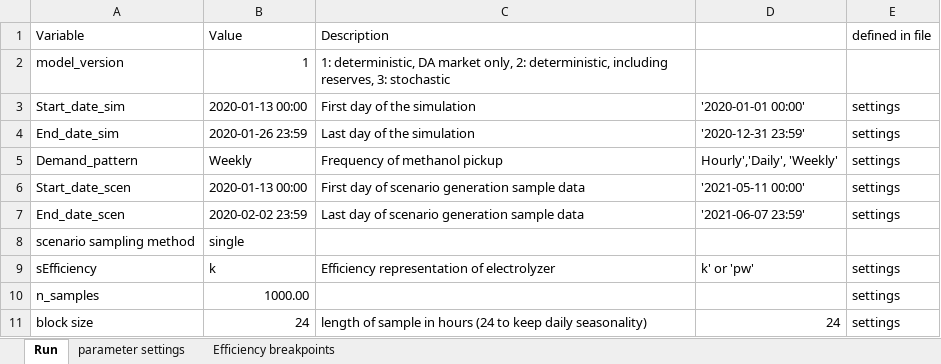
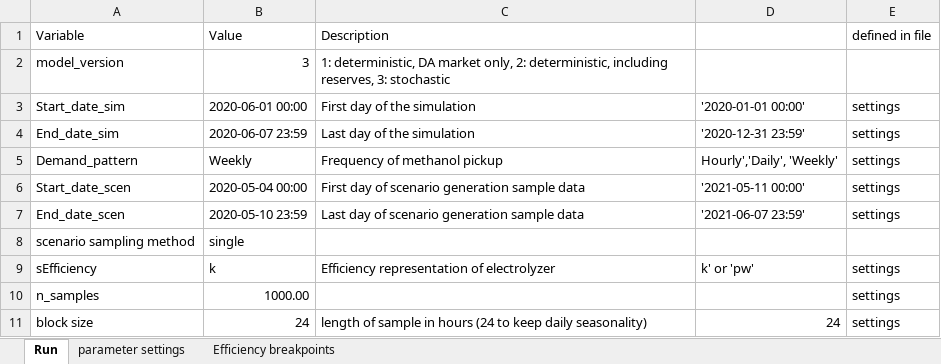
Before and after one commit to mathias-mortensen/P2X, an Excel workbook: Opt_X.xlsx, sheet Run, drawn as a sheet; only a part is shown; values as stored, in another font and other column widths than the file's, no borders; the diff names each change by its address in the sheet, - before the commit and + after, or states it on an @@ line.

```diff
--- a/Opt_X.xlsx (sheet Run)
+++ b/Opt_X.xlsx (sheet Run)
-B2: 1
+B2: 3
-B3: 2020-01-13 00:00
+B3: 2020-06-01 00:00
-B4: 2020-01-26 23:59
+B4: 2020-06-07 23:59
-B6: 2020-01-13 00:00
+B6: 2020-05-04 00:00
-B7: 2020-02-02 23:59
+B7: 2020-05-10 23:59
```
Also changed, not shown: Opt_X.xlsm, 8 other files.
